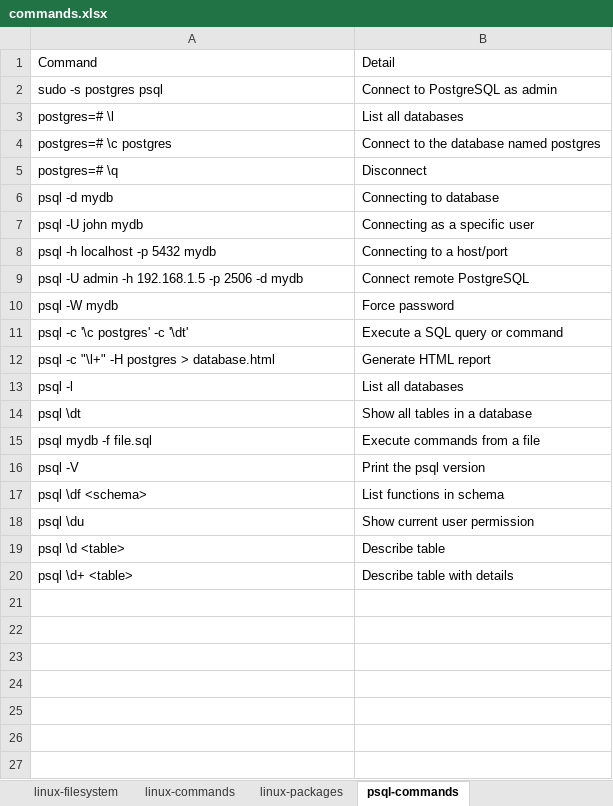
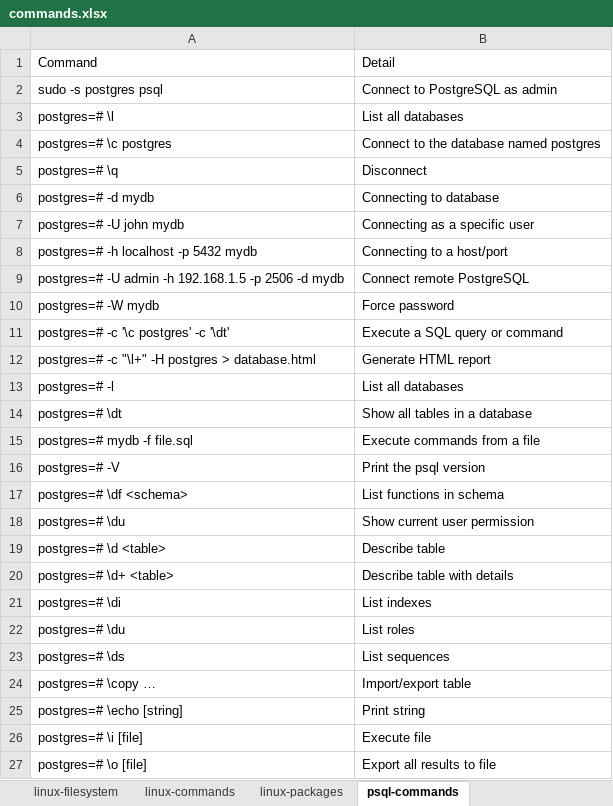
Before and after one commit to geocoug-r/geocoug-r.github.io, an Excel workbook: static/commands.xlsx, sheet psql-commands, drawn as a sheet; values as stored, in another font and other column widths than the file's, no borders; the diff names each change by its address in the sheet, - before the commit and + after, or states it on an @@ line.

Commit message:
format commands

```diff
--- a/static/commands.xlsx (sheet psql-commands)
+++ b/static/commands.xlsx (sheet psql-commands)
-A6: psql -d mydb
+A6: postgres=# -d mydb
-A7: psql -U john mydb
+A7: postgres=# -U john mydb
-A8: psql -h localhost -p 5432 mydb
+A8: postgres=# -h localhost -p 5432 mydb
-A9: psql -U admin…
+A9: postgres=# -U admin…
-A10: psql -W mydb
+A10: postgres=# -W mydb
-A11: psql -c '\c postgres' -c '\dt'
+A11: postgres=# -c '\c postgres' -c '\dt'
-A12: psql -c "\l+" -H postgres > database.html
+A12: postgres=# -c "\l+" -H postgres > database.html
-A13: psql -l
+A13: postgres=# -l
-A14: psql \dt
+A14: postgres=# \dt
-A15: psql mydb -f file.sql
+A15: postgres=# mydb -f file.sql
-A16: psql -V
+A16: postgres=# -V
-A17: psql \df <schema>
+A17: postgres=# \df <schema>
-A18: psql \du
+A18: postgres=# \du
-A19: psql \d <table>
+A19: postgres=# \d <table>
-A20: psql \d+ <table>
+A20: postgres=# \d+ <table>
+row 21: postgres=# \di | List indexes
+row 22: postgres=# \du | List roles
+row 23: postgres=# \ds | List sequences
+row 24: postgres=# \copy … | Import/export table
+row 25: postgres=# \echo [string] | Print string
+row 26: postgres=# \i [file] | Execute file
+row 27: postgres=# \o [file] | Export all results to file
```
Also changed, not shown: 3 other files.
